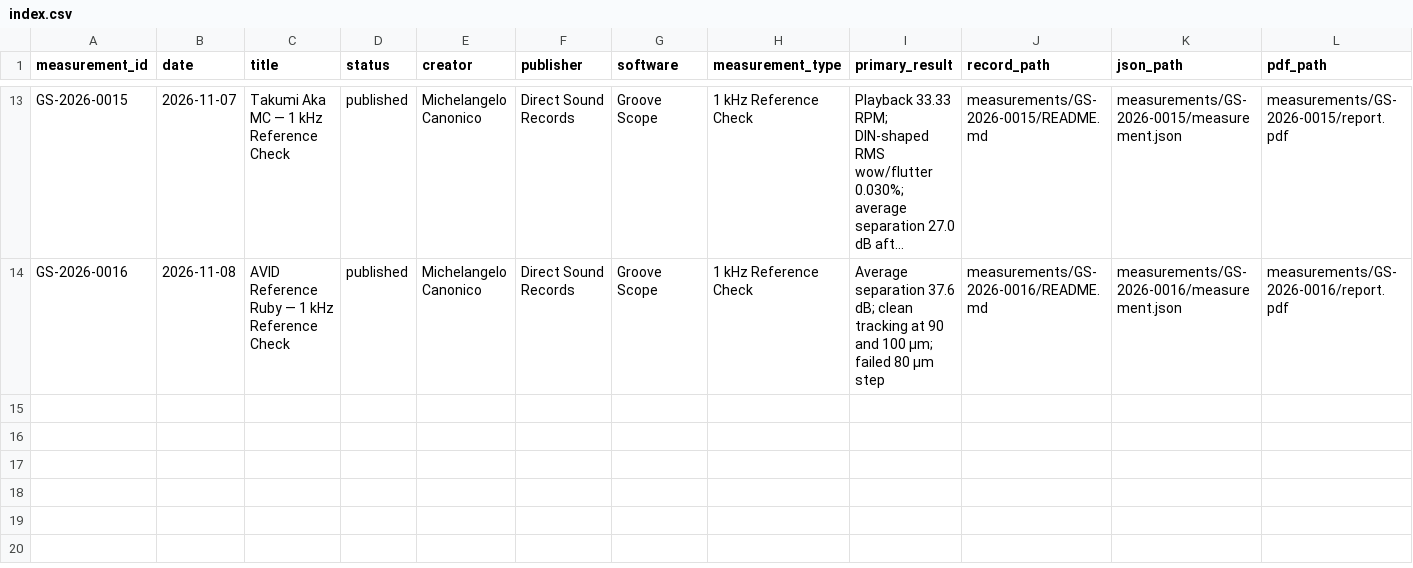
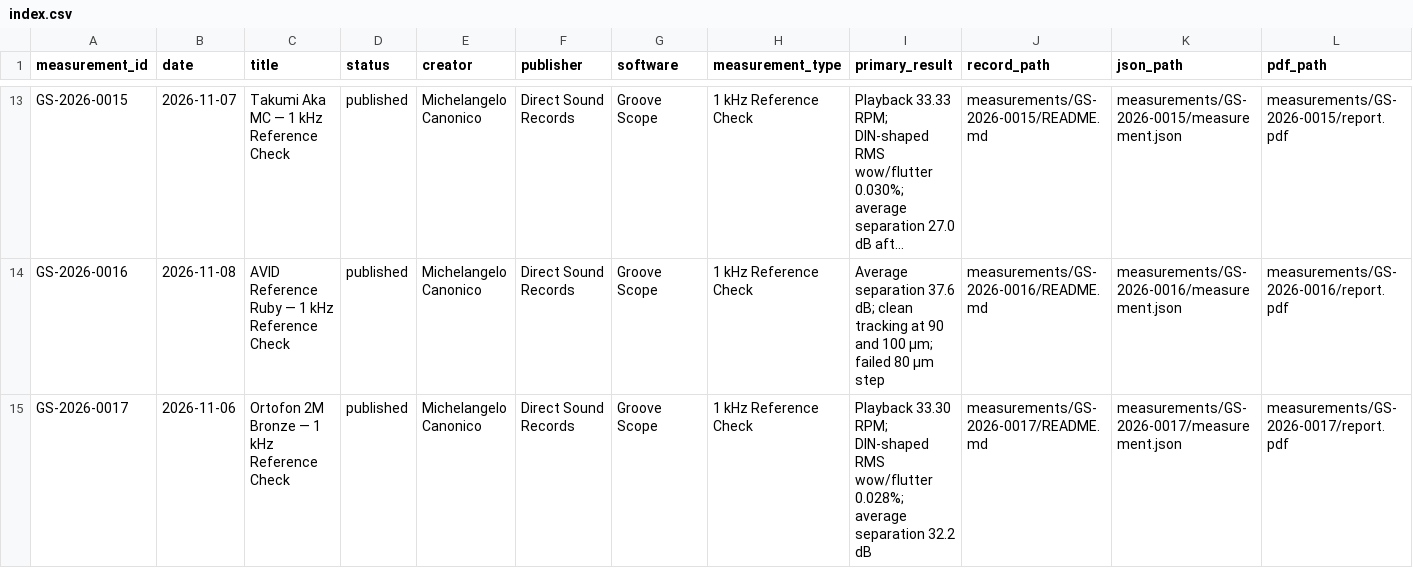
Before and after one commit to directsoundrecords/groove-scope-measurements, a CSV file: data/index.csv, drawn as a sheet; only a part is shown, gaps mark what is left out; long unchanged cells end in …; the diff names each change by its address in the sheet, - before the commit and + after, or states it on an @@ line.

Commit message:
Publish GS-2026-0017 Ortofon 2M Bronze measurement

```diff
--- a/data/index.csv
+++ b/data/index.csv
+row 15: GS-2026-0017 | 2026-11-06 | Ortofon 2M Bronze — 1 kHz Reference Check | published | Michelangelo Canonico | Direct Sound Records | Groove Scope | 1 kHz Reference Check | Playback 33.30 RPM; DIN-shaped RMS wow/flutter 0.028%; average separation 32.2 dB | measurements/GS-2026-0017/README.md | measurements/GS-2026-0017/measurement.json | measurements/GS-2026-0017/report.pdf
```
Also changed, not shown: 34 other files.
